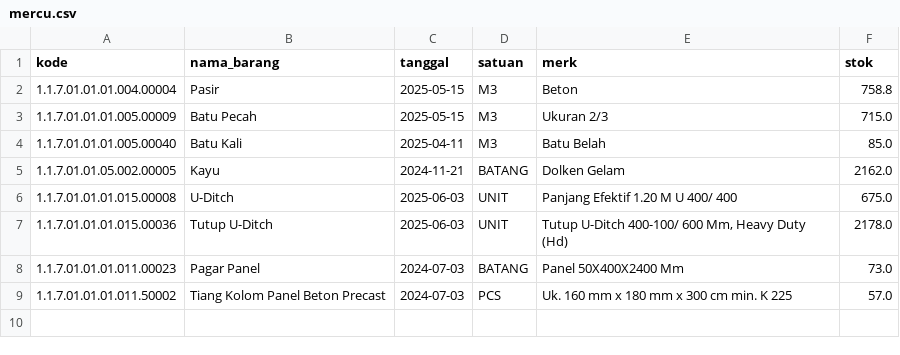
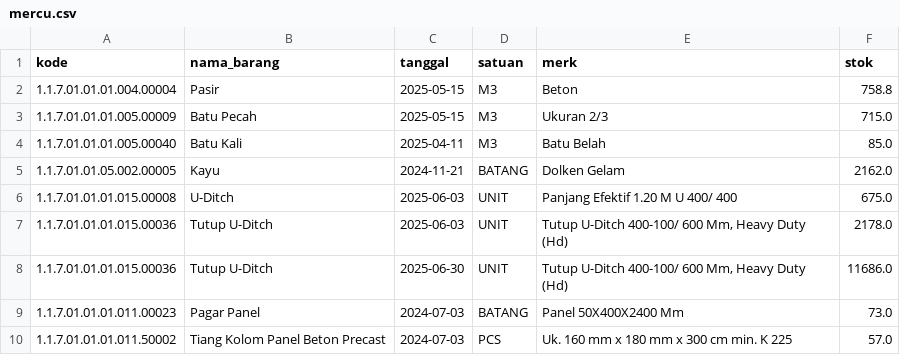
Before and after one commit to Icecold334/dsda, a CSV file: public/mercu.csv, drawn as a sheet.

```diff
--- a/public/mercu.csv
+++ b/public/mercu.csv
@@ -7,2 +7,3 @@ kode,nama_barang,tanggal,satuan,merk,stok
 1.1.7.01.01.01.015.00036,Tutup U-Ditch,2025-06-03,UNIT,"Tutup U-Ditch 400-100/ 600 Mm, Heavy Duty (Hd)",2178.0
+1.1.7.01.01.01.015.00036,Tutup U-Ditch,2025-06-30,UNIT,"Tutup U-Ditch 400-100/ 600 Mm, Heavy Duty (Hd)",11686.0
 1.1.7.01.01.01.011.00023,Pagar Panel,2024-07-03,BATANG,Panel 50X400X2400 Mm,73.0
```
Also changed, not shown: 11 other files.
